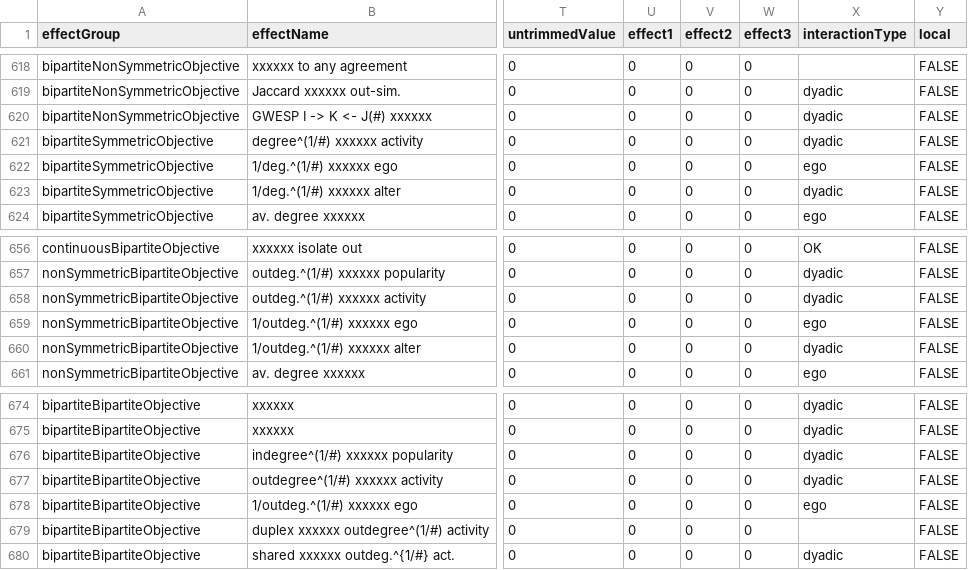
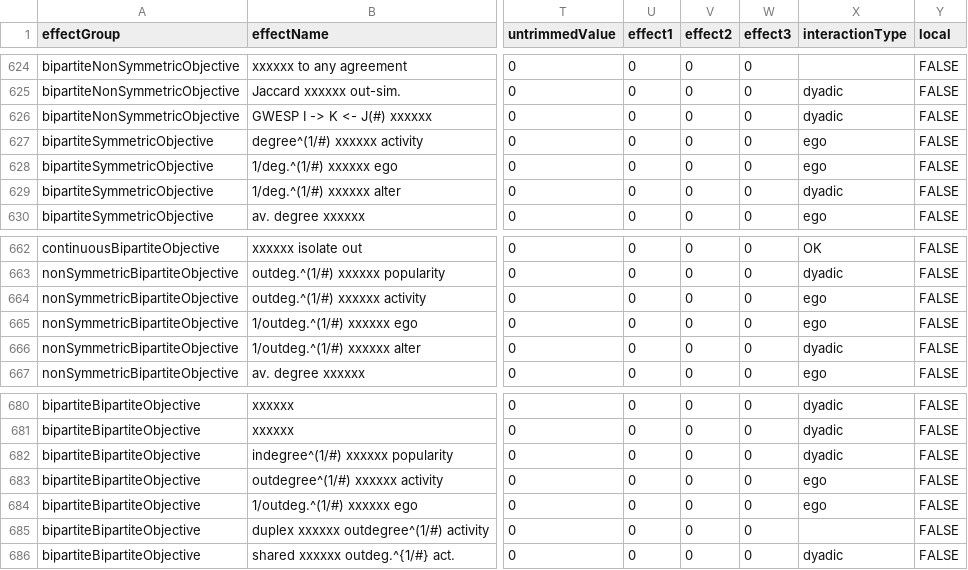
Before and after one commit to stocnet/rsiena, a CSV file: data/allEffects.csv, drawn as a sheet; only a part is shown, gaps mark what is left out; addresses are those after the commit; the diff covers the shown part only; the diff names each change by its address in the sheet, - before the commit and + after, or states it on an @@ line.

```diff
--- a/data/allEffects.csv
+++ b/data/allEffects.csv
-X627 (interactionType): dyadic
+X627 (interactionType): ego
-X664 (interactionType): dyadic
+X664 (interactionType): ego
-X683 (interactionType): dyadic
+X683 (interactionType): ego
```
Also changed, not shown: 6 added rows and 2 edited cells elsewhere in this file, 10 other files.
